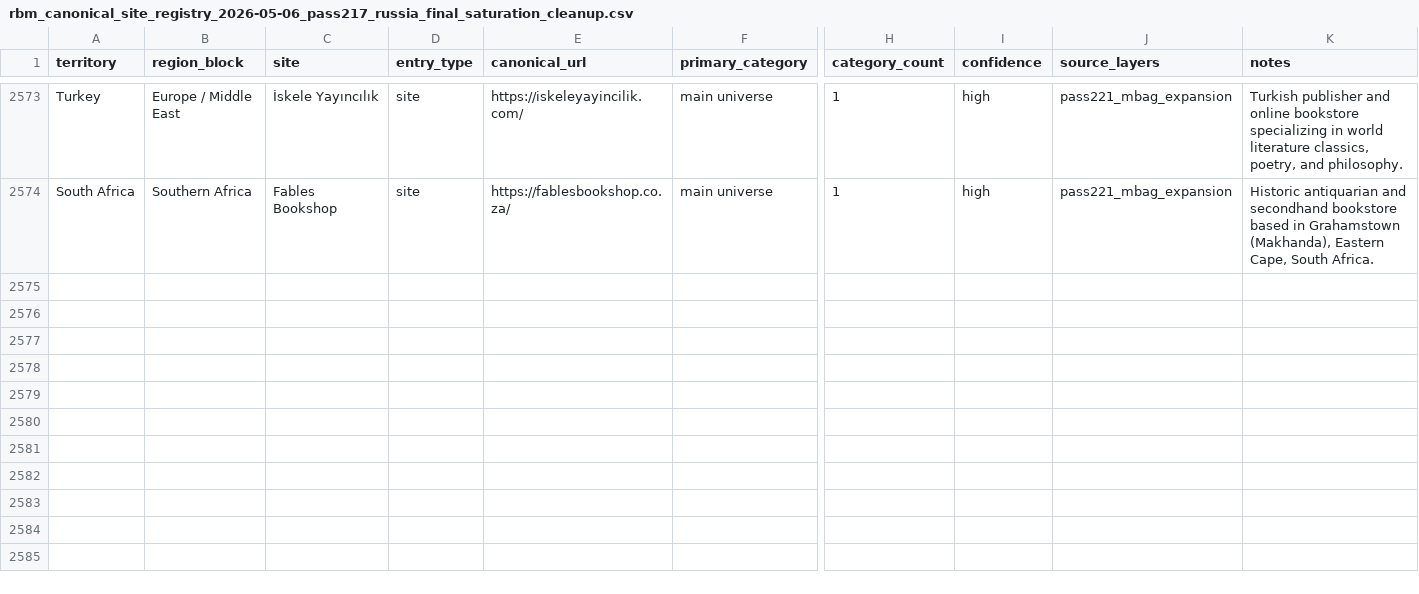
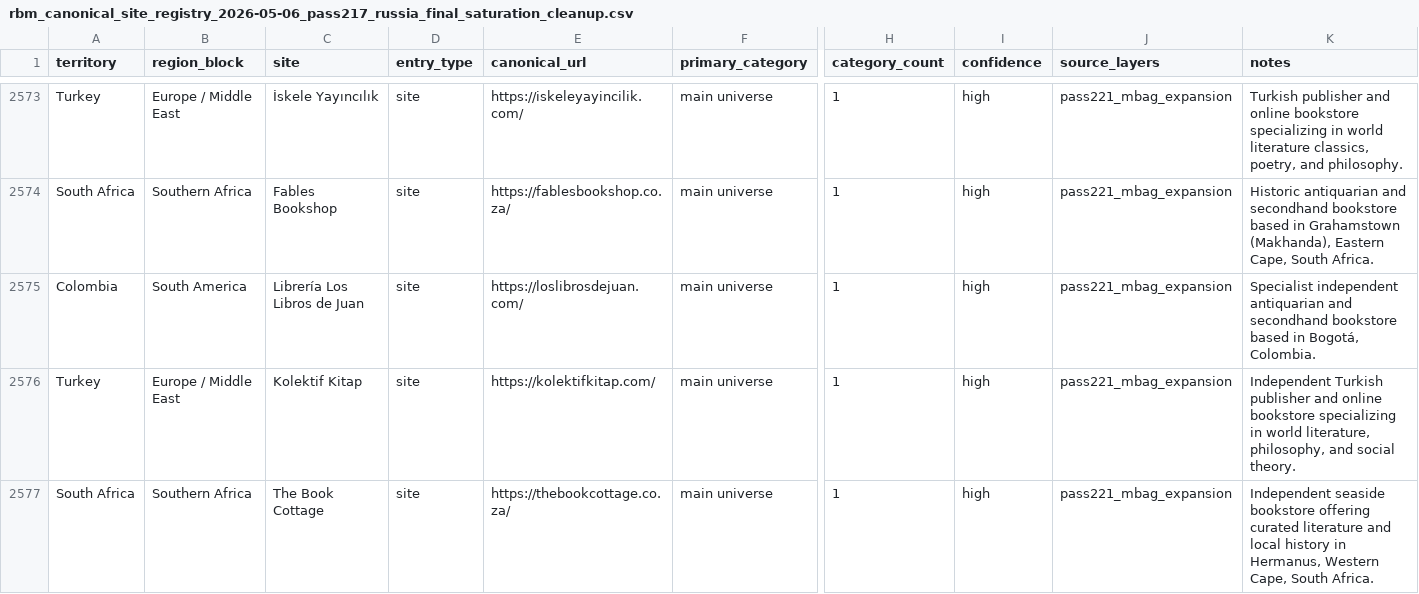
Before and after one commit to davidgn/rbm_crawlers, a CSV file: data/rbm_canonical_site_registry_2026-05-06_pass217_russia_final_saturation_cleanup.csv, drawn as a sheet; only a part is shown, gaps mark what is left out; rows hold the shown columns only; the diff names each change by its address in the sheet, - before the commit and + after, or states it on an @@ line.

Commit message:
Pass221 M-Bag Expansion Batch 68: Add 3 spiders + 3 registry entries + Milestone 137

```diff
--- a/data/rbm_canonical_site_registry_2026-05-06_pass217_russia_final_saturation_cleanup.csv
+++ b/data/rbm_canonical_site_registry_2026-05-06_pass217_russia_final_saturation_cleanup.csv
+row 2575: Colombia | South America | Librería Los Libros de Juan | site | https://loslibrosdejuan.com/ | main universe | 1 | high | pass221_mbag_expansion | Specialist independent antiquarian and secondhand bookstore based in Bogotá, Colombia.
+row 2576: Turkey | Europe / Middle East | Kolektif Kitap | site | https://kolektifkitap.com/ | main universe | 1 | high | pass221_mbag_expansion | Independent Turkish publisher and online bookstore specializing in world literature, philosophy, and social theory.
+row 2577: South Africa | Southern Africa | The Book Cottage | site | https://thebookcottage.co.za/ | main universe | 1 | high | pass221_mbag_expansion | Independent seaside bookstore offering curated literature and local history in Hermanus, Western Cape, South Africa.
```
Also changed, not shown: 4 other files.
